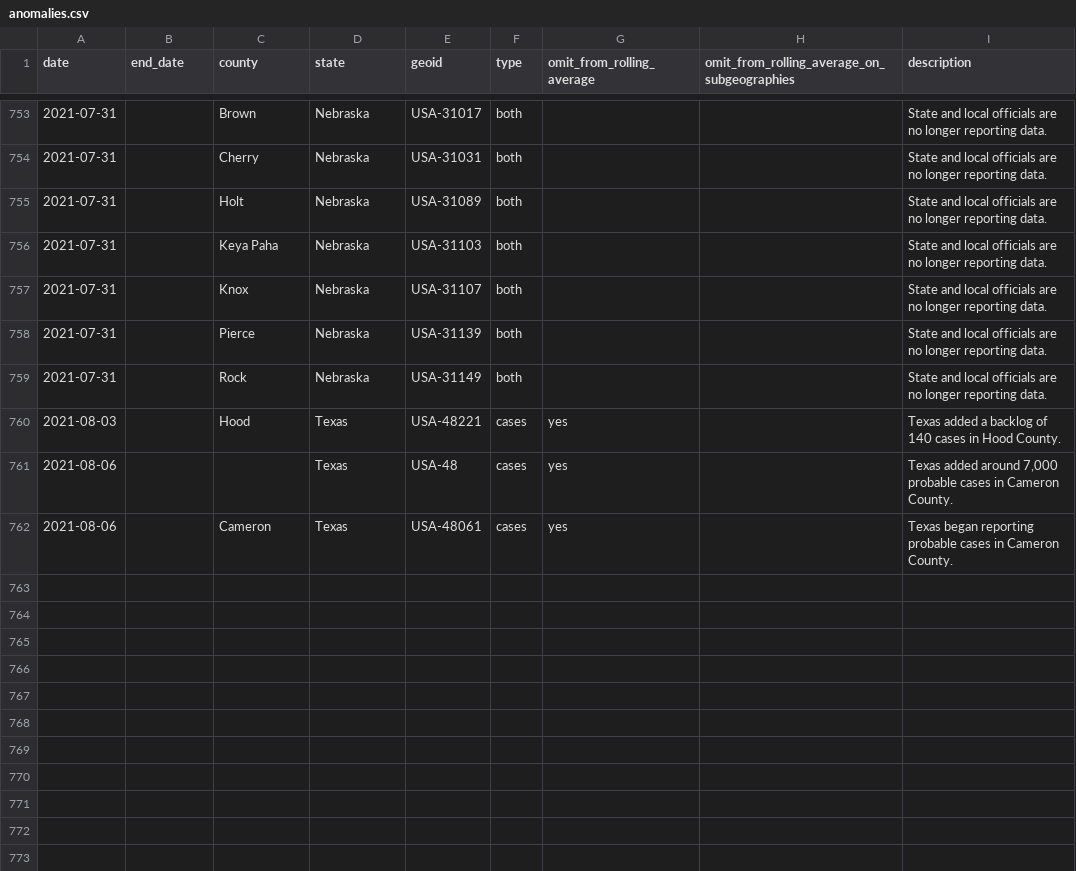
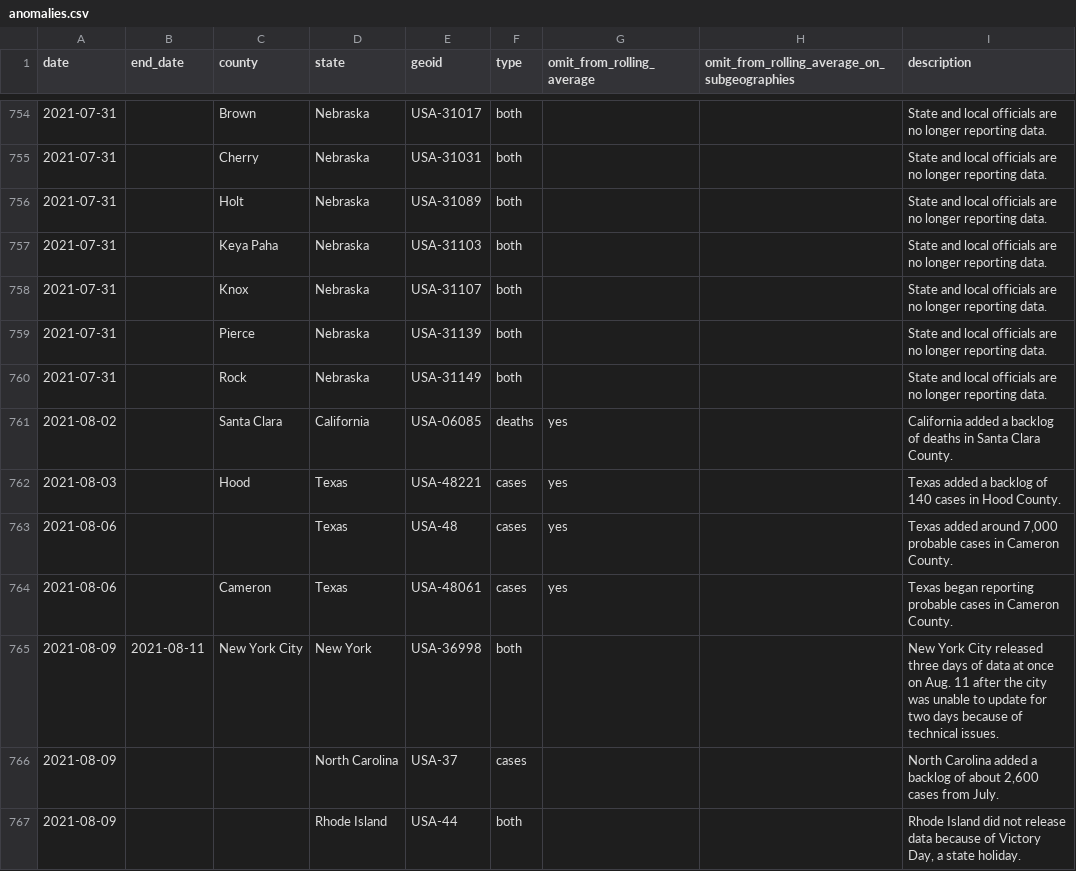
Before and after one commit to goedman/CovidNYT.jl, a CSV file: data/rolling-averages/anomalies.csv, drawn as a sheet; only a part is shown, gaps mark what is left out; the diff covers the shown part only; the diff names each change by its address in the sheet, - before the commit and + after, or states it on an @@ line.

```diff
--- a/data/rolling-averages/anomalies.csv
+++ b/data/rolling-averages/anomalies.csv
+row 761: 2021-08-02 |  | Santa Clara | California | USA-06085 | deaths | yes |  | California added a backlog of deaths in Santa Clara County.
+row 765: 2021-08-09 | 2021-08-11 | New York City | New York | USA-36998 | both |  |  | New York City released three days of data at once on Aug. 11 after the city was unable to update for two days because of technical issues.
+row 766: 2021-08-09 |  |  | North Carolina | USA-37 | cases |  |  | North Carolina added a backlog of about 2,600 cases from July.
+row 767: 2021-08-09 |  |  | Rhode Island | USA-44 | both |  |  | Rhode Island did not release data because of Victory Day, a state holiday.
```
Also changed, not shown: 7 added rows and 2 edited cells elsewhere in this file, data/live/us-counties.csv, data/live/us-states.csv, 8 other files.
